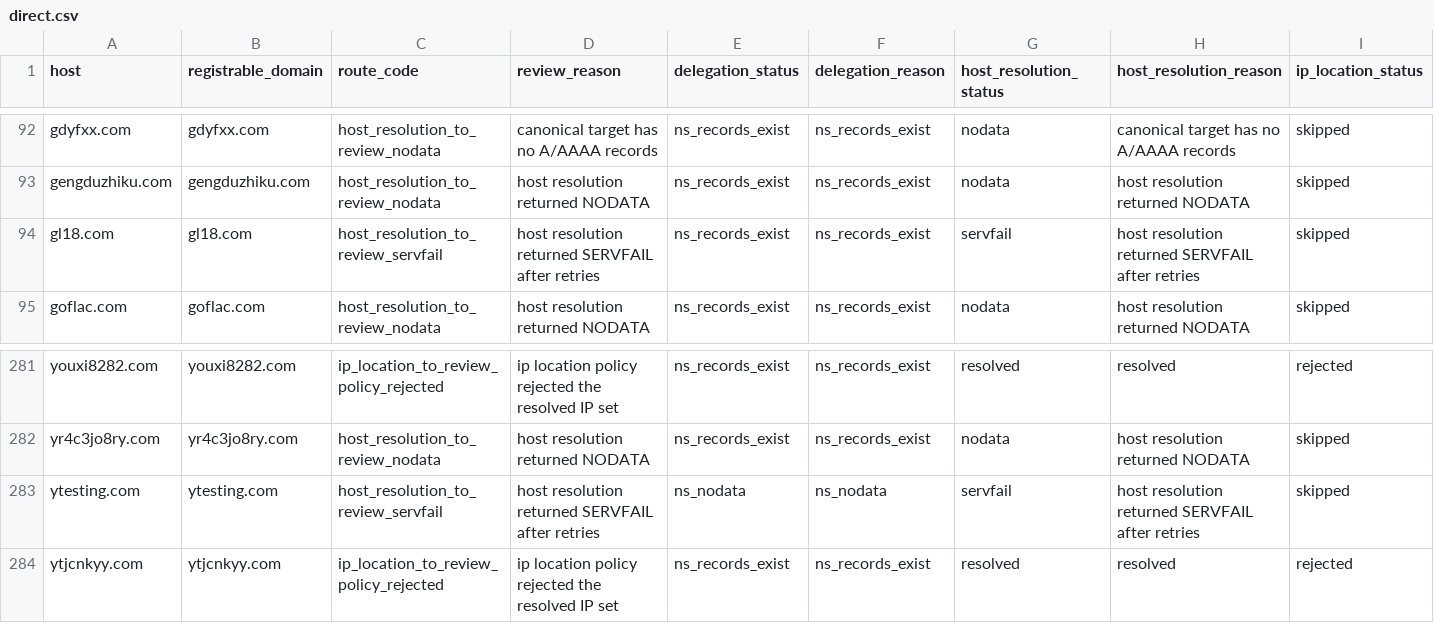
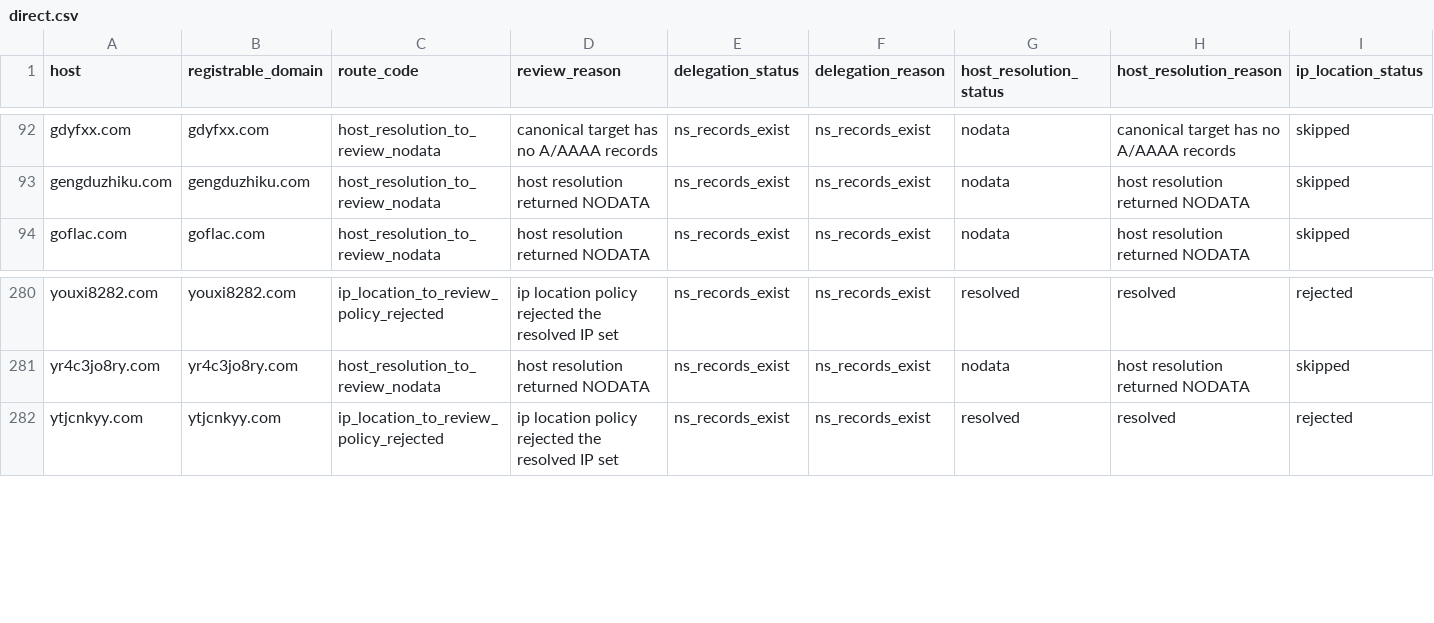
Before and after one commit to oxfa/niamodretlif, a CSV file: output/review/direct.csv, drawn as a sheet; only a part is shown, gaps mark what is left out; rows hold the shown columns only; the diff names each change by its address in the sheet, - before the commit and + after, or states it on an @@ line.

```diff
--- a/output/review/direct.csv
+++ b/output/review/direct.csv
-row 94: gl18.com | gl18.com | host_resolution_to_review_servfail | host resolution returned SERVFAIL after retries | ns_records_exist | ns_records_exist | servfail | host resolution returned SERVFAIL after retries | skipped
-row 283: ytesting.com | ytesting.com | host_resolution_to_review_servfail | host resolution returned SERVFAIL after retries | ns_nodata | ns_nodata | servfail | host resolution returned SERVFAIL after retries | skipped
```
Also changed, not shown: 1 other file.
